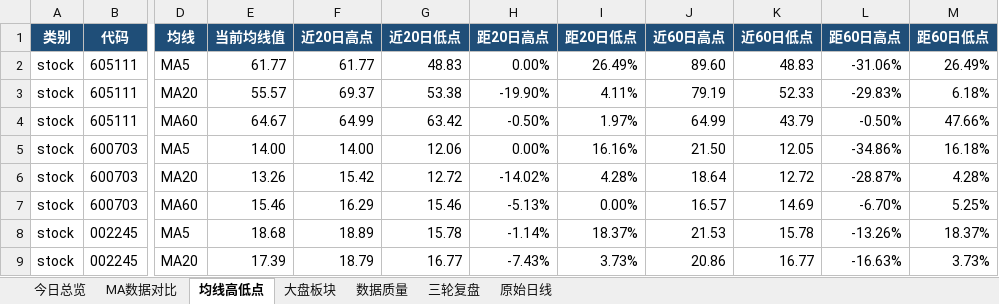
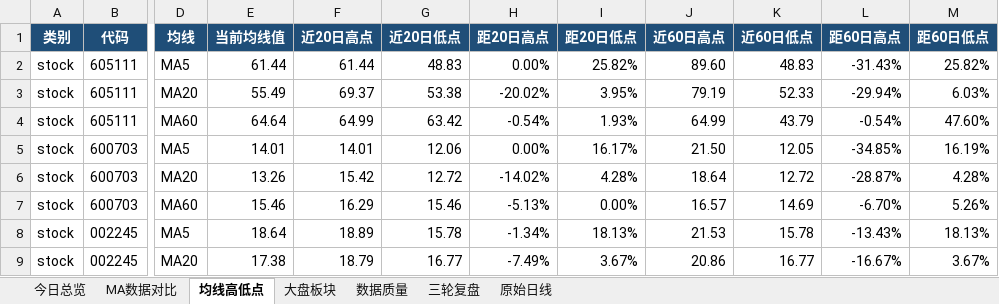
Before and after one commit to ghskb1949/a-share-dashboard, an Excel workbook: codex_daily_observation_2026-08-21.xlsx, sheet 均线高低点, drawn as a sheet; only a part is shown, gaps mark what is left out; values as stored, in another font and other column widths than the file's, no borders; the diff covers the shown part only; the diff names each change by its address in the sheet, - before the commit and + after, or states it on an @@ line.

```diff
--- a/codex_daily_observation_2026-08-21.xlsx (sheet 均线高低点)
+++ b/codex_daily_observation_2026-08-21.xlsx (sheet 均线高低点)
-E2 (当前均线值): 61.77
+E2 (当前均线值): 61.44
-F2 (近20日高点): 61.77
+F2 (近20日高点): 61.44
-I2 (距20日低点): 26.49%
+I2 (距20日低点): 25.82%
-L2 (距60日高点): -31.06%
+L2 (距60日高点): -31.43%
-M2 (距60日低点): 26.49%
+M2 (距60日低点): 25.82%
-E3 (当前均线值): 55.57
+E3 (当前均线值): 55.49
-H3 (距20日高点): -19.90%
+H3 (距20日高点): -20.02%
-I3 (距20日低点): 4.11%
+I3 (距20日低点): 3.95%
-L3 (距60日高点): -29.83%
+L3 (距60日高点): -29.94%
-M3 (距60日低点): 6.18%
+M3 (距60日低点): 6.03%
-E4 (当前均线值): 64.67
+E4 (当前均线值): 64.64
-H4 (距20日高点): -0.50%
+H4 (距20日高点): -0.54%
-I4 (距20日低点): 1.97%
+I4 (距20日低点): 1.93%
-L4 (距60日高点): -0.50%
+L4 (距60日高点): -0.54%
-M4 (距60日低点): 47.66%
+M4 (距60日低点): 47.60%
-E5 (当前均线值): 14.00
+E5 (当前均线值): 14.01
-F5 (近20日高点): 14.00
+F5 (近20日高点): 14.01
-I5 (距20日低点): 16.16%
+I5 (距20日低点): 16.17%
-L5 (距60日高点): -34.86%
+L5 (距60日高点): -34.85%
-M5 (距60日低点): 16.18%
+M5 (距60日低点): 16.19%
-M7 (距60日低点): 5.25%
+M7 (距60日低点): 5.26%
-E8 (当前均线值): 18.68
+E8 (当前均线值): 18.64
-H8 (距20日高点): -1.14%
+H8 (距20日高点): -1.34%
-I8 (距20日低点): 18.37%
+I8 (距20日低点): 18.13%
-L8 (距60日高点): -13.26%
+L8 (距60日高点): -13.43%
-M8 (距60日低点): 18.37%
+M8 (距60日低点): 18.13%
-E9 (当前均线值): 17.39
+E9 (当前均线值): 17.38
-H9 (距20日高点): -7.43%
+H9 (距20日高点): -7.49%
-I9 (距20日低点): 3.73%
+I9 (距20日低点): 3.67%
-L9 (距60日高点): -16.63%
+L9 (距60日高点): -16.67%
-M9 (距60日低点): 3.73%
+M9 (距60日低点): 3.67%
```
Also changed, not shown: 3 added rows, 3 removed rows and 128 edited cells elsewhere in this sheet, sheet 原始日线, sheet 大盘板块, sheet MA数据对比, sheet 数据质量, sheet 今日总览, output/codex_daily_observation_2026-08-21.xlsx, 3 other files.
